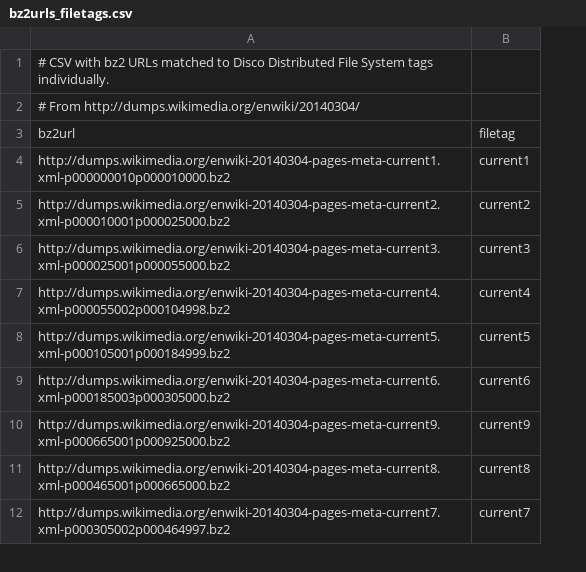
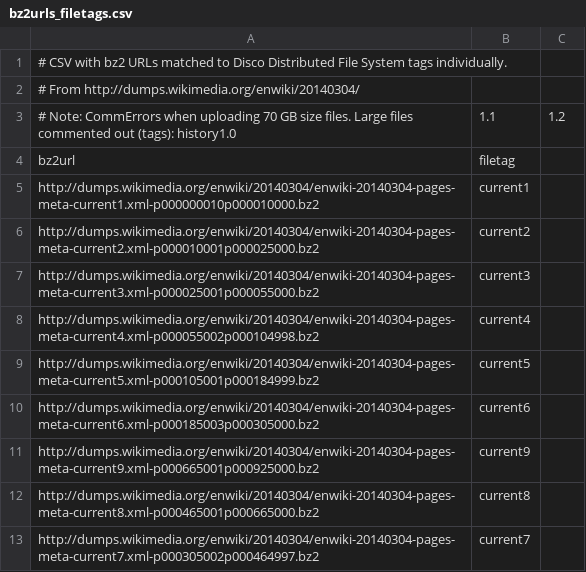
Before and after one commit to corersky/ARCHIVED_bench_mapr, a CSV file: data/bz2urls_filetags.csv, drawn as a sheet; only a part is shown; removed rows and columns are numbered as before the commit, all else as after; the diff names each change by its address in the sheet, - before the commit and + after, or states it on an @@ line.

Commit message:
cannot upload large files, disco commerror

```diff
--- a/data/bz2urls_filetags.csv
+++ b/data/bz2urls_filetags.csv
-column A, rows 1-12: # CSV with bz2 URLs matched to Disco Distributed File System tags individually. | # From http://dumps.wikimedia.org/enwiki/20140304/ | bz2url | http://dumps.wikimedia.org/enwiki-20140304-pages-meta-current1.xml-p000000010p000010000.bz2 | http://dumps.wikimedia.org/enwiki-20140304-pages-meta-current2.xml-p000010001p000025000.bz2 | http://dumps.wikimedia.org/enwiki-20140304-pages-meta-current3.xml-p000025001p000055000.bz2 | http://dumps.wikimedia.org/enwiki-20140304-pages-meta-current4.xml-p000055002p000104998.bz2 | http://dumps.wikimedia.org/enwiki-20140304-pages-meta-current5.xml-p000105001p000184999.bz2 | http://dumps.wikimedia.org/enwiki-20140304-pages-meta-current6.xml-p000185003p000305000.bz2 | http://dumps.wikimedia.org/enwiki-20140304-pages-meta-current9.xml-p000665001p000925000.bz2 | http://dumps.wikimedia.org/enwiki-20140304-pages-meta-current8.xml-p000465001p000665000.bz2 | http://dumps.wikimedia.org/enwiki-20140304-pages-meta-current7.xml-p000305002p000464997.bz2
+column A, rows 1-2: # CSV with bz2 URLs matched to Disco Distributed File System tags individually. | # From http://dumps.wikimedia.org/enwiki/20140304/; rows 4-13: bz2url | http://dumps.wikimedia.org/enwiki/20140304/enwiki-20140304-pages-meta-current1.xml-p000000010p000010000.bz2 | http://dumps.wikimedia.org/enwiki/20140304/enwiki-20140304-pages-meta-current2.xml-p000010001p000025000.bz2 | http://dumps.wikimedia.org/enwiki/20140304/enwiki-20140304-pages-meta-current3.xml-p000025001p000055000.bz2 | http://dumps.wikimedia.org/enwiki/20140304/enwiki-20140304-pages-meta-current4.xml-p000055002p000104998.bz2 | http://dumps.wikimedia.org/enwiki/20140304/enwiki-20140304-pages-meta-current5.xml-p000105001p000184999.bz2 | http://dumps.wikimedia.org/enwiki/20140304/enwiki-20140304-pages-meta-current6.xml-p000185003p000305000.bz2 | http://dumps.wikimedia.org/enwiki/20140304/enwiki-20140304-pages-meta-current9.xml-p000665001p000925000.bz2 | http://dumps.wikimedia.org/enwiki/20140304/enwiki-20140304-pages-meta-current8.xml-p000465001p000665000.bz2 | http://dumps.wikimedia.org/enwiki/20140304/enwiki-20140304-pages-meta-current7.xml-p000305002p000464997.bz2
+column C, empty
+row 3: # Note: CommErrors when uploading 70 GB size files. Large files commented out (tags): history1.0 | 1.1 | 1.2
```
Also changed, not shown: data/bz2urls_settag_100G.csv, data/bz2urls_settag_10G.csv, 7 other files.
